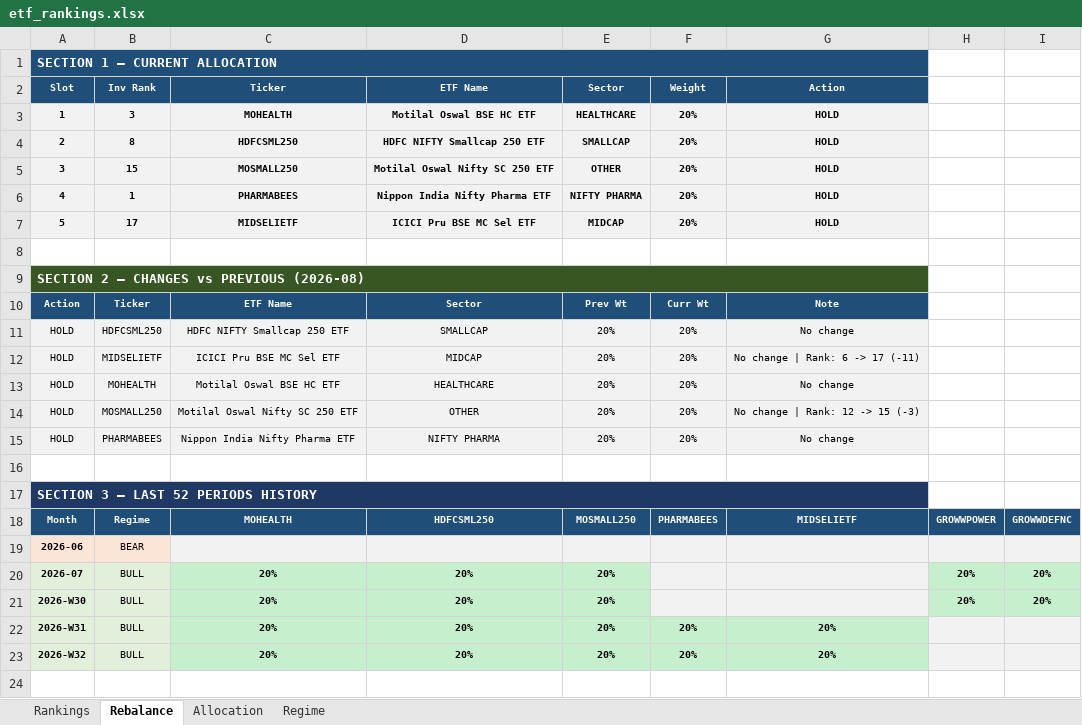
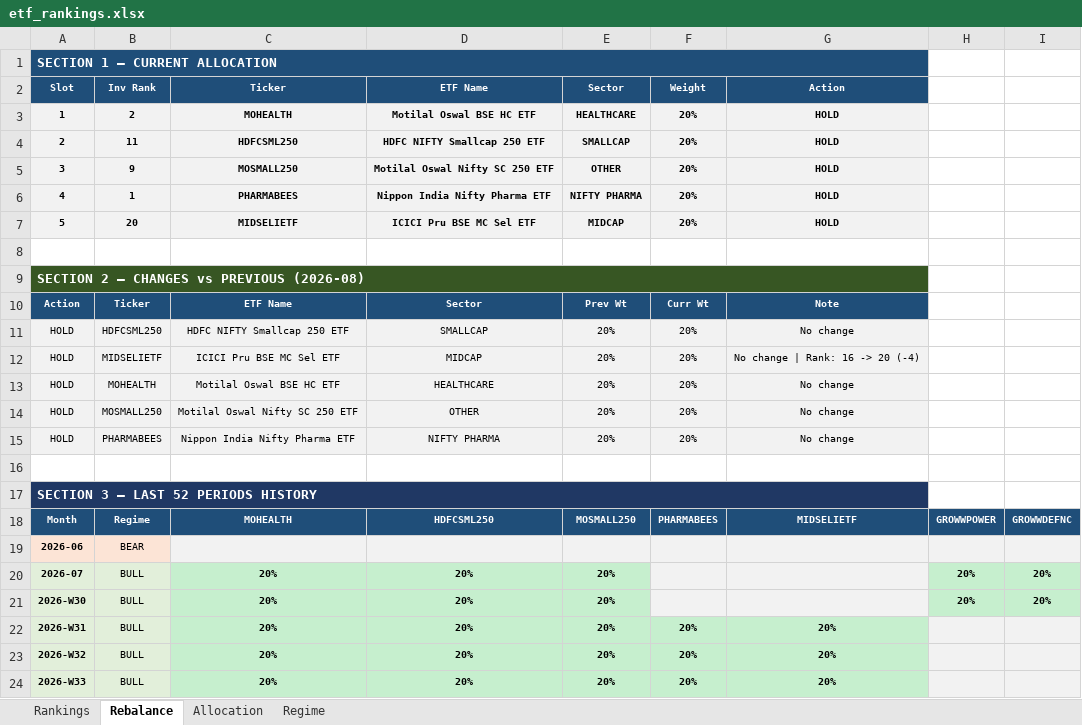
Before and after one commit to ameetst/code, an Excel workbook: momentum/ETFs/etf_rankings.xlsx, sheet Rebalance, drawn as a sheet; values as stored, in another font and other column widths than the file's, no borders; the diff names each change by its address in the sheet, - before the commit and + after, or states it on an @@ line.

```diff
--- a/momentum/ETFs/etf_rankings.xlsx (sheet Rebalance)
+++ b/momentum/ETFs/etf_rankings.xlsx (sheet Rebalance)
-B3 (Inv Rank): 3
+B3 (Inv Rank): 2
-B4 (Inv Rank): 8
+B4 (Inv Rank): 11
-B5 (Inv Rank): 15
+B5 (Inv Rank): 9
-B7 (Inv Rank): 17
+B7 (Inv Rank): 20
-G12 (Action): No change | Rank: 6 -> 17 (-11)
+G12 (Action): No change | Rank: 16 -> 20 (-4)
-G14 (Action): No change | Rank: 12 -> 15 (-3)
+G14 (Action): No change
+row 24: 2026-W33 | BULL | 20% | 20% | 20% | 20% | 20%
```
Also changed, not shown: sheet Rankings, sheet Allocation, sheet Regime, momentum/ETFs/ETF.xlsx, momentum/Sharpe/N750.xlsx, 25 other files.
